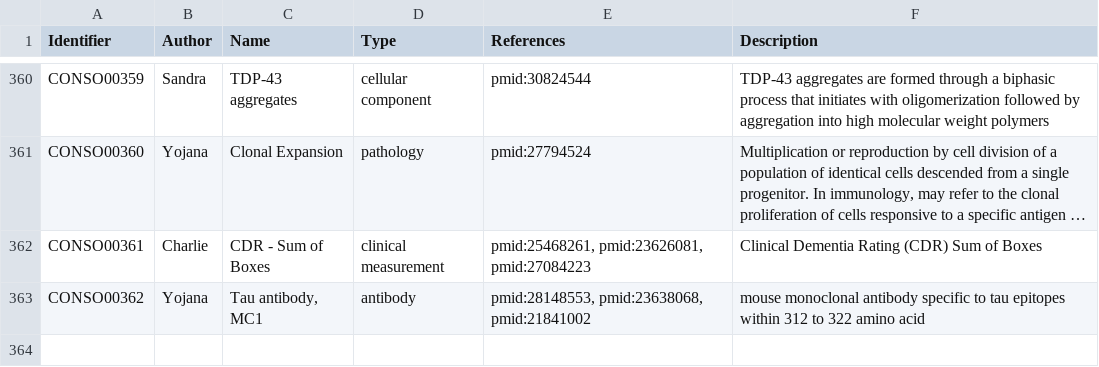
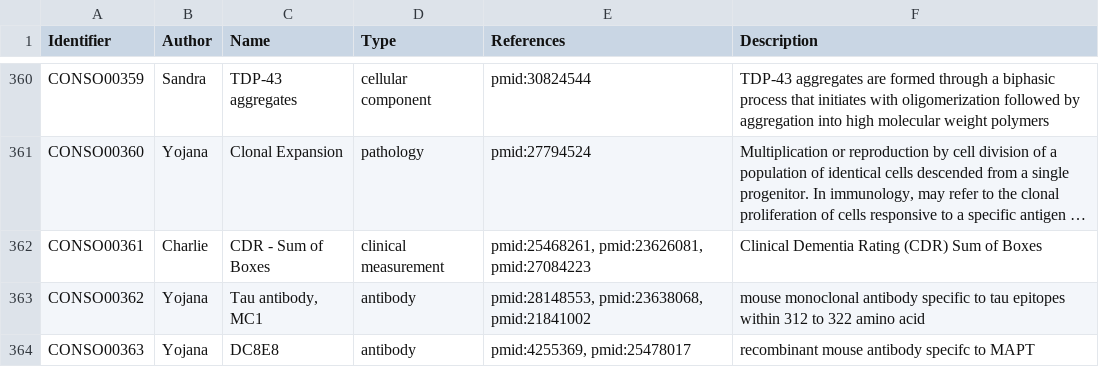
Before and after one commit to pharmacome/conso, a TSV file: terms.tsv, drawn as a sheet; only a part is shown, gaps mark what is left out; long unchanged cells end in …; the diff names each change by its address in the sheet, - before the commit and + after, or states it on an @@ line.

Commit message:
Add CONSO00363 - DC8E8 (#42)

```diff
--- a/terms.tsv
+++ b/terms.tsv
+row 364: CONSO00363 | Yojana | DC8E8 | antibody | pmid:4255369, pmid:25478017 | recombinant mouse antibody specifc to MAPT
```
Also changed, not shown: relations.tsv, xrefs.tsv, 8 other files.
